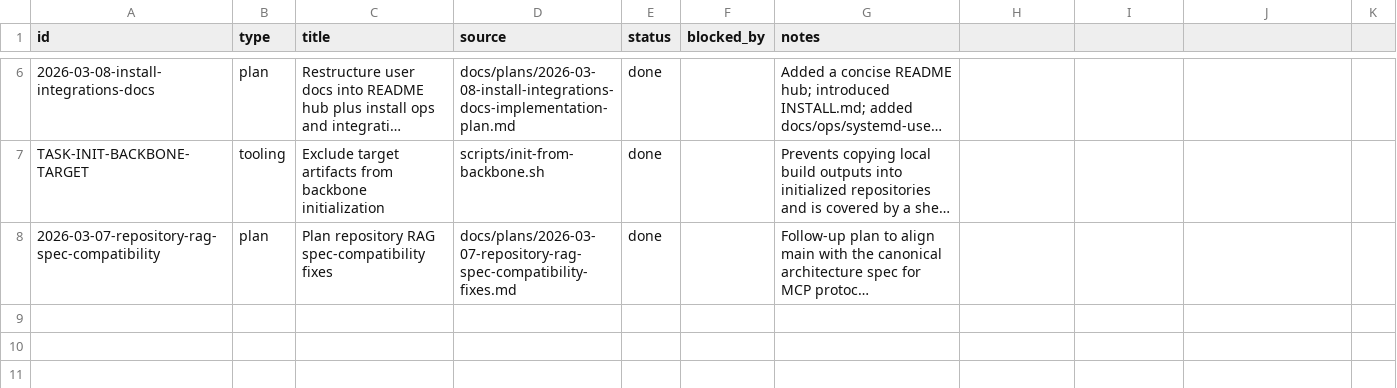
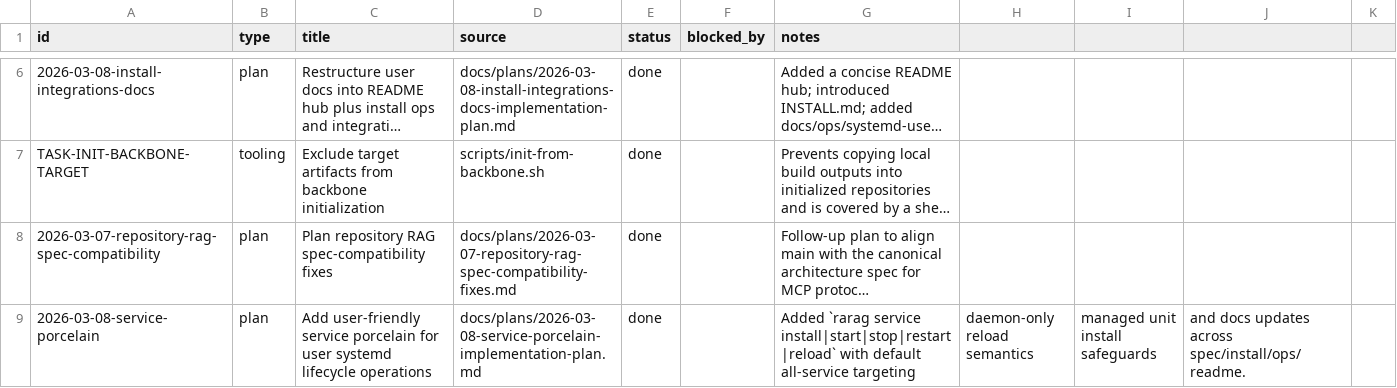
Before and after one commit to dikini/rarag, a CSV file: docs/tasks/tasks.csv, drawn as a sheet; only a part is shown, gaps mark what is left out; long unchanged cells end in …; the diff names each change by its address in the sheet, - before the commit and + after, or states it on an @@ line.

Commit message:
feat(cli): add user systemd service porcelain

```diff
--- a/docs/tasks/tasks.csv
+++ b/docs/tasks/tasks.csv
+row 9: 2026-03-08-service-porcelain | plan | Add user-friendly service porcelain for user systemd lifecycle operations | docs/plans/2026-03-08-service-porcelain-implementation-plan.md | done |  | Added `rarag service install|start|stop|restart|reload` with default all-service targeting | daemon-only reload semantics | managed unit install safeguards | and docs updates across spec/install/ops/readme.
```
Also changed, not shown: 26 other files.
